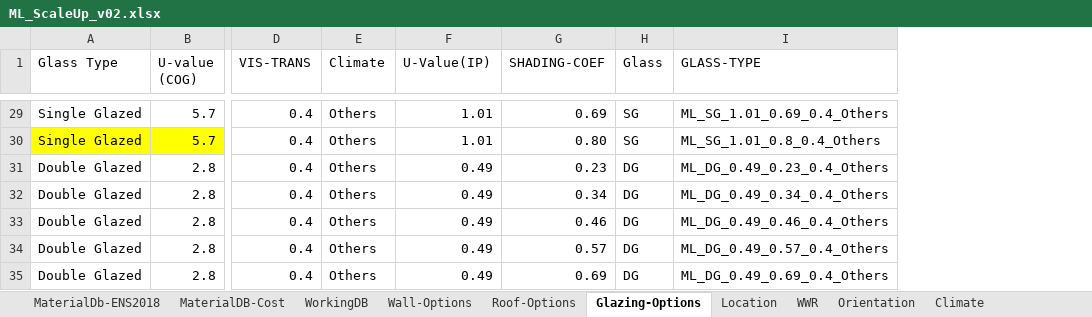
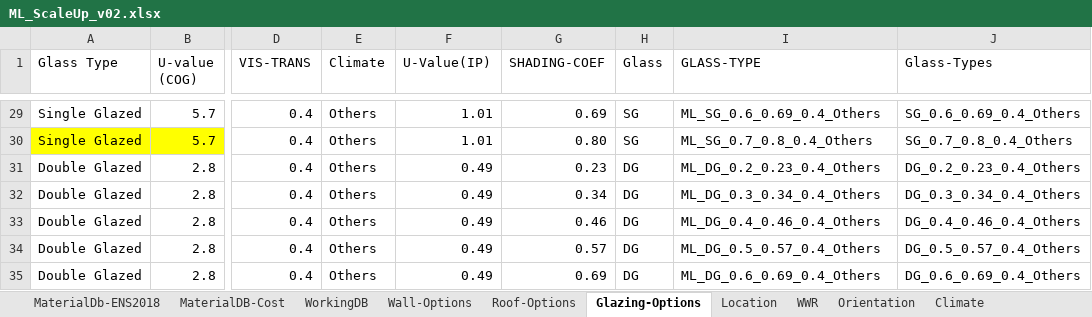
Before and after one commit to eds-global/ecm-generator, an Excel workbook: database/ML_ScaleUp_v02.xlsx, sheet Glazing-Options, drawn as a sheet; only a part is shown, gaps mark what is left out; values as stored, in another font and other column widths than the file's, no borders; table styles not drawn; the diff covers the shown part only; the diff names each change by its address in the sheet, - before the commit and + after, or states it on an @@ line.

```diff
--- a/database/ML_ScaleUp_v02.xlsx (sheet Glazing-Options)
+++ b/database/ML_ScaleUp_v02.xlsx (sheet Glazing-Options)
+column J (Glass-Types), rows 29-35: SG_0.6_0.69_0.4_Others | SG_0.7_0.8_0.4_Others | DG_0.2_0.23_0.4_Others | DG_0.3_0.34_0.4_Others | DG_0.4_0.46_0.4_Others | DG_0.5_0.57_0.4_Others | DG_0.6_0.69_0.4_Others
-I29 (GLASS-TYPE): ML_SG_1.01_0.69_0.4_Others
+I29 (GLASS-TYPE): ML_SG_0.6_0.69_0.4_Others
-I30 (GLASS-TYPE): ML_SG_1.01_0.8_0.4_Others
+I30 (GLASS-TYPE): ML_SG_0.7_0.8_0.4_Others
-I31 (GLASS-TYPE): ML_DG_0.49_0.23_0.4_Others
+I31 (GLASS-TYPE): ML_DG_0.2_0.23_0.4_Others
-I32 (GLASS-TYPE): ML_DG_0.49_0.34_0.4_Others
+I32 (GLASS-TYPE): ML_DG_0.3_0.34_0.4_Others
-I33 (GLASS-TYPE): ML_DG_0.49_0.46_0.4_Others
+I33 (GLASS-TYPE): ML_DG_0.4_0.46_0.4_Others
-I34 (GLASS-TYPE): ML_DG_0.49_0.57_0.4_Others
+I34 (GLASS-TYPE): ML_DG_0.5_0.57_0.4_Others
-I35 (GLASS-TYPE): ML_DG_0.49_0.69_0.4_Others
+I35 (GLASS-TYPE): ML_DG_0.6_0.69_0.4_Others
```
Also changed, not shown: 27 edited cells elsewhere in this sheet, 8 other files.
